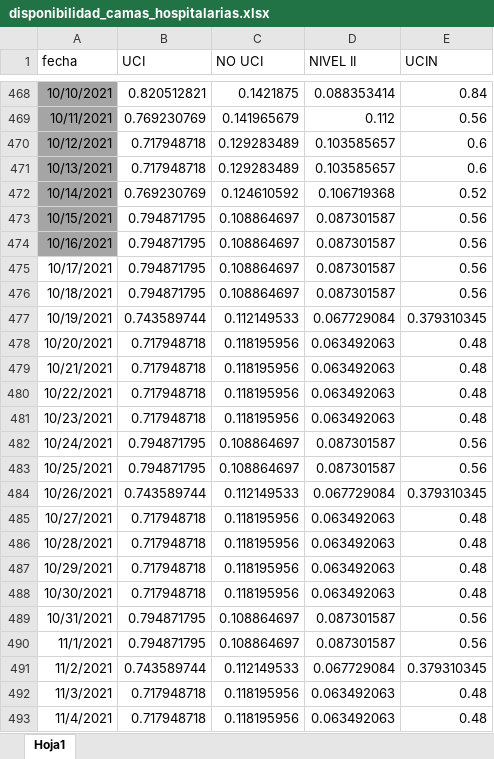
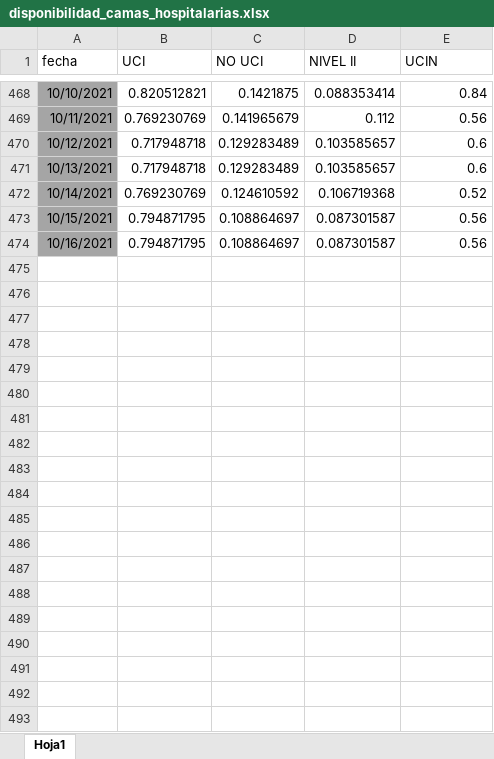
Before and after one commit to JoeloSumerente/GERESA_dashboard, an Excel workbook: data/source1_camas/input/disponibilidad_camas_hospitalarias.xlsx, sheet Hoja1, drawn as a sheet; only a part is shown, gaps mark what is left out; values as stored, in another font and other column widths than the file's, no borders; conditional formats not drawn; the diff covers the shown part only; the diff names each change by its address in the sheet, - before the commit and + after, or states it on an @@ line.

```diff
--- a/data/source1_camas/input/disponibilidad_camas_hospitalarias.xlsx (sheet Hoja1)
+++ b/data/source1_camas/input/disponibilidad_camas_hospitalarias.xlsx (sheet Hoja1)
-row 475: 10/17/2021 | 0.794871795 | 0.108864697 | 0.087301587 | 0.56
-row 476: 10/18/2021 | 0.794871795 | 0.108864697 | 0.087301587 | 0.56
-row 477: 10/19/2021 | 0.743589744 | 0.112149533 | 0.067729084 | 0.379310345
-row 478: 10/20/2021 | 0.717948718 | 0.118195956 | 0.063492063 | 0.48
-row 479: 10/21/2021 | 0.717948718 | 0.118195956 | 0.063492063 | 0.48
-row 480: 10/22/2021 | 0.717948718 | 0.118195956 | 0.063492063 | 0.48
-row 481: 10/23/2021 | 0.717948718 | 0.118195956 | 0.063492063 | 0.48
-row 482: 10/24/2021 | 0.794871795 | 0.108864697 | 0.087301587 | 0.56
-row 483: 10/25/2021 | 0.794871795 | 0.108864697 | 0.087301587 | 0.56
-row 484: 10/26/2021 | 0.743589744 | 0.112149533 | 0.067729084 | 0.379310345
-row 485: 10/27/2021 | 0.717948718 | 0.118195956 | 0.063492063 | 0.48
-row 486: 10/28/2021 | 0.717948718 | 0.118195956 | 0.063492063 | 0.48
-row 487: 10/29/2021 | 0.717948718 | 0.118195956 | 0.063492063 | 0.48
-row 488: 10/30/2021 | 0.717948718 | 0.118195956 | 0.063492063 | 0.48
-row 489: 10/31/2021 | 0.794871795 | 0.108864697 | 0.087301587 | 0.56
-row 490: 11/1/2021 | 0.794871795 | 0.108864697 | 0.087301587 | 0.56
-row 491: 11/2/2021 | 0.743589744 | 0.112149533 | 0.067729084 | 0.379310345
-row 492: 11/3/2021 | 0.717948718 | 0.118195956 | 0.063492063 | 0.48
-row 493: 11/4/2021 | 0.717948718 | 0.118195956 | 0.063492063 | 0.48
```
Also changed, not shown: 30 removed rows elsewhere in this sheet, 8 other files.
